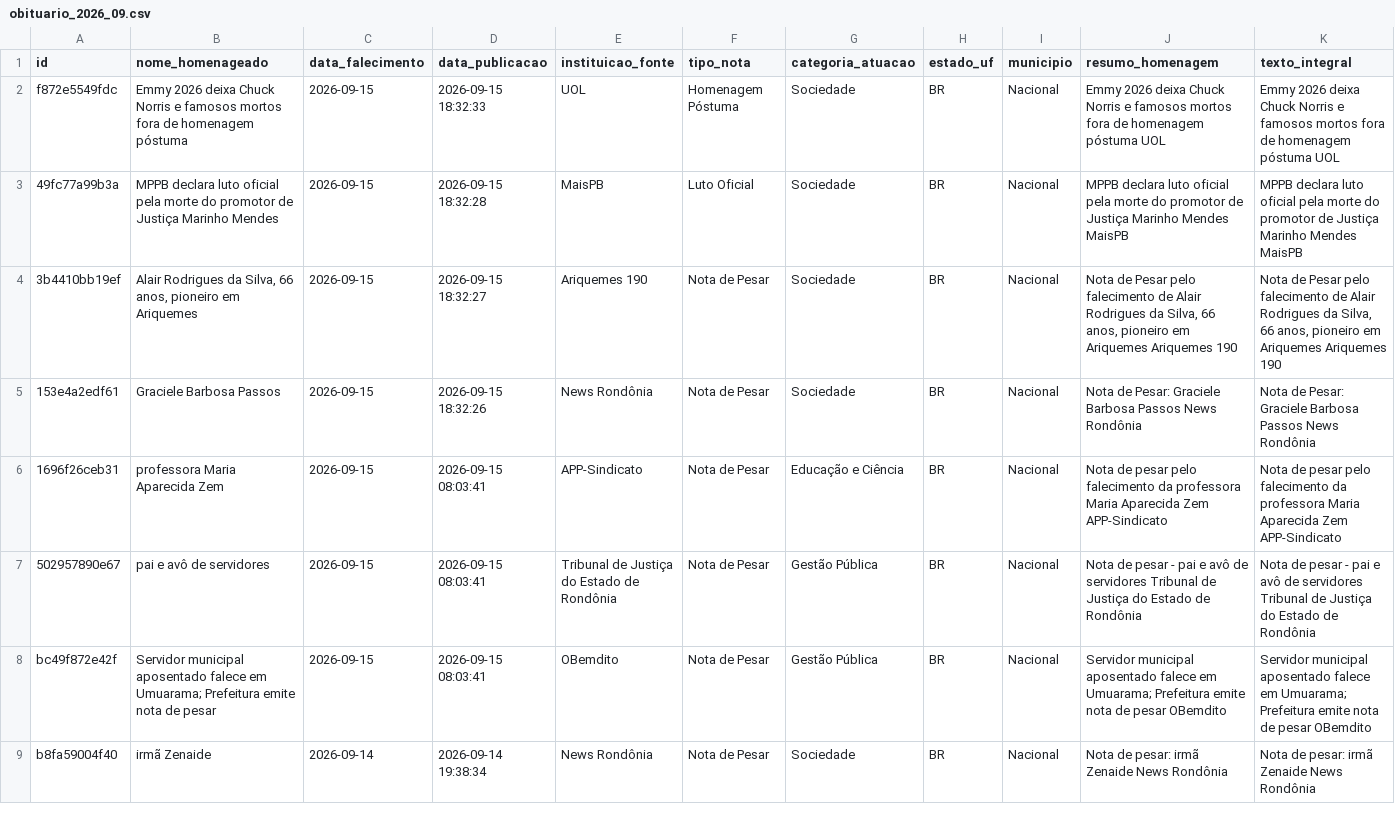
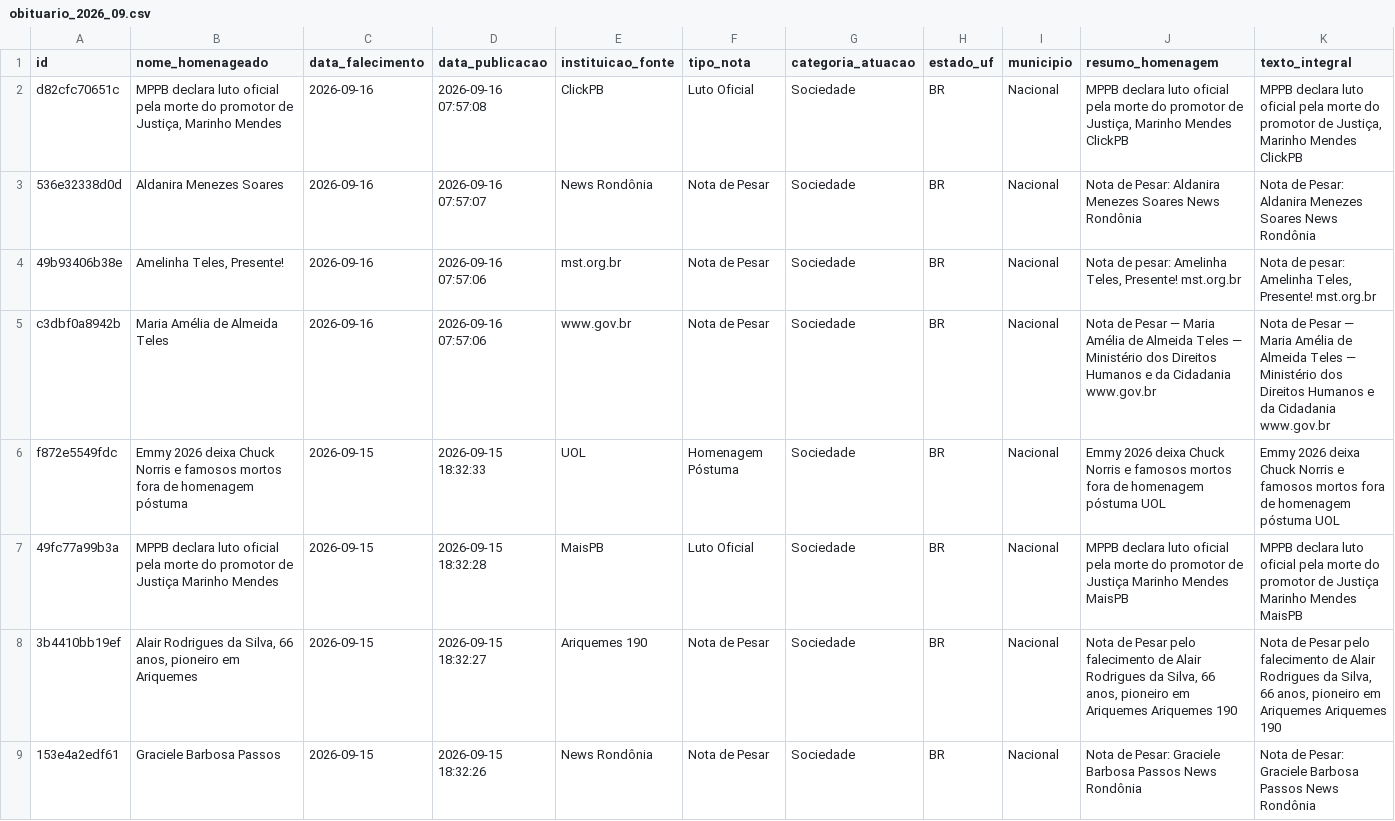
Before and after one commit to yuriluna85/obituarium, a CSV file: data/2026/09/obituario_2026_09.csv, drawn as a sheet; only a part is shown; the shorter side is filled out with more unchanged rows; rows hold the shown columns only; the diff names each change by its address in the sheet, - before the commit and + after, or states it on an @@ line.

```diff
--- a/data/2026/09/obituario_2026_09.csv
+++ b/data/2026/09/obituario_2026_09.csv
+row 2: d82cfc70651c | MPPB declara luto oficial pela morte do promotor de Justiça, Marinho Mendes | 2026-09-16 | 2026-09-16 07:57:08 | ClickPB | Luto Oficial | Sociedade | BR | Nacional | MPPB declara luto oficial pela morte do promotor de Justiça, Marinho Mendes ClickPB | MPPB declara luto oficial pela morte do promotor de Justiça, Marinho Mendes ClickPB
+row 3: 536e32338d0d | Aldanira Menezes Soares | 2026-09-16 | 2026-09-16 07:57:07 | News Rondônia | Nota de Pesar | Sociedade | BR | Nacional | Nota de Pesar: Aldanira Menezes Soares News Rondônia | Nota de Pesar: Aldanira Menezes Soares News Rondônia
+row 4: 49b93406b38e | Amelinha Teles, Presente! | 2026-09-16 | 2026-09-16 07:57:06 | mst.org.br | Nota de Pesar | Sociedade | BR | Nacional | Nota de pesar: Amelinha Teles, Presente! mst.org.br | Nota de pesar: Amelinha Teles, Presente! mst.org.br
+row 5: c3dbf0a8942b | Maria Amélia de Almeida Teles | 2026-09-16 | 2026-09-16 07:57:06 | www.gov.br | Nota de Pesar | Sociedade | BR | Nacional | Nota de Pesar — Maria Amélia de Almeida Teles — Ministério dos Direitos Humanos e da Cidadania www.gov.br | Nota de Pesar — Maria Amélia de Almeida Teles — Ministério dos Direitos Humanos e da Cidadania www.gov.br
```
